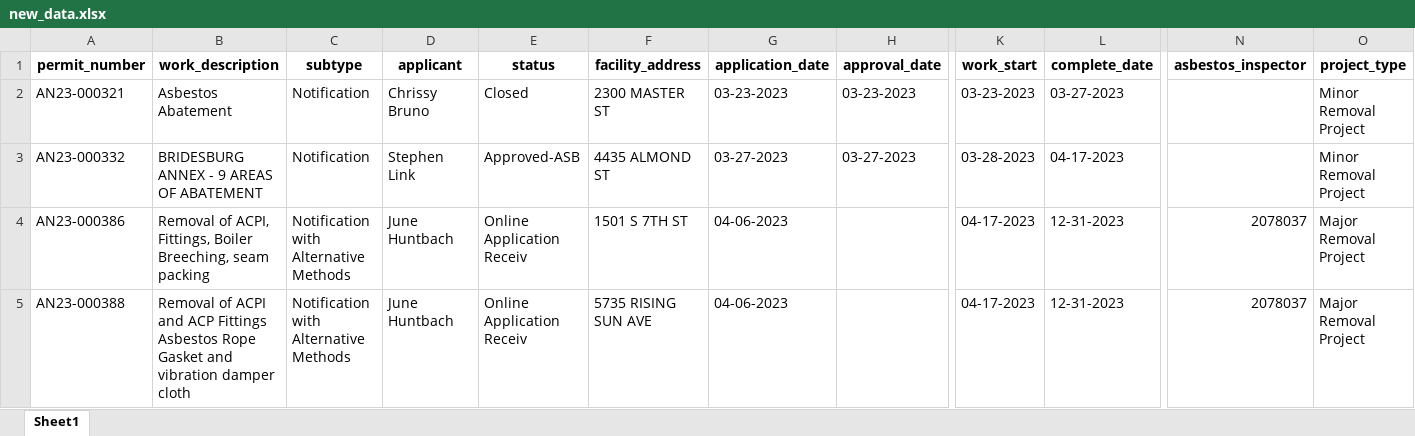
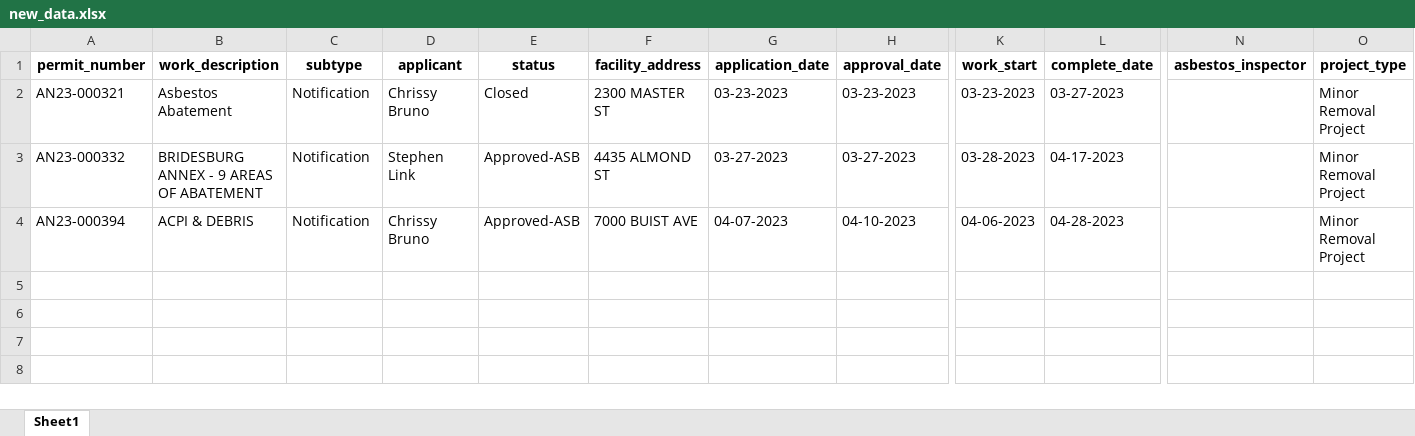
Before and after one commit to PhilaController/asbestos-dashboard-data, an Excel workbook: data/interim/new_data.xlsx, sheet Sheet1, drawn as a sheet; only a part is shown, gaps mark what is left out; values as stored, in another font and other column widths than the file's, no borders; removed rows and columns are numbered as before the commit, all else as after; rows hold the shown columns only; the diff names each change by its address in the sheet, - before the commit and + after, or states it on an @@ line.

```diff
--- a/data/interim/new_data.xlsx (sheet Sheet1)
+++ b/data/interim/new_data.xlsx (sheet Sheet1)
-row 4: AN23-000386 | Removal of ACPI, Fittings, Boiler Breeching, seam packing | Notification with Alternative Methods | June Huntbach | Online Application Receiv | 1501 S 7TH ST | 04-06-2023 |  | 04-17-2023 | 12-31-2023 | 2078037 | Major Removal Project
-row 5: AN23-000388 | Removal of ACPI and ACP Fittings Asbestos Rope Gasket and vibration damper cloth | Notification with Alternative Methods | June Huntbach | Online Application Receiv | 5735 RISING SUN AVE | 04-06-2023 |  | 04-17-2023 | 12-31-2023 | 2078037 | Major Removal Project
+row 4: AN23-000394 | ACPI & DEBRIS | Notification | Chrissy Bruno | Approved-ASB | 7000 BUIST AVE | 04-07-2023 | 04-10-2023 | 04-06-2023 | 04-28-2023 |  | Minor Removal Project
```
Also changed, not shown: data/interim/missing_geocoded_addresses.xlsx, 3 other files.
